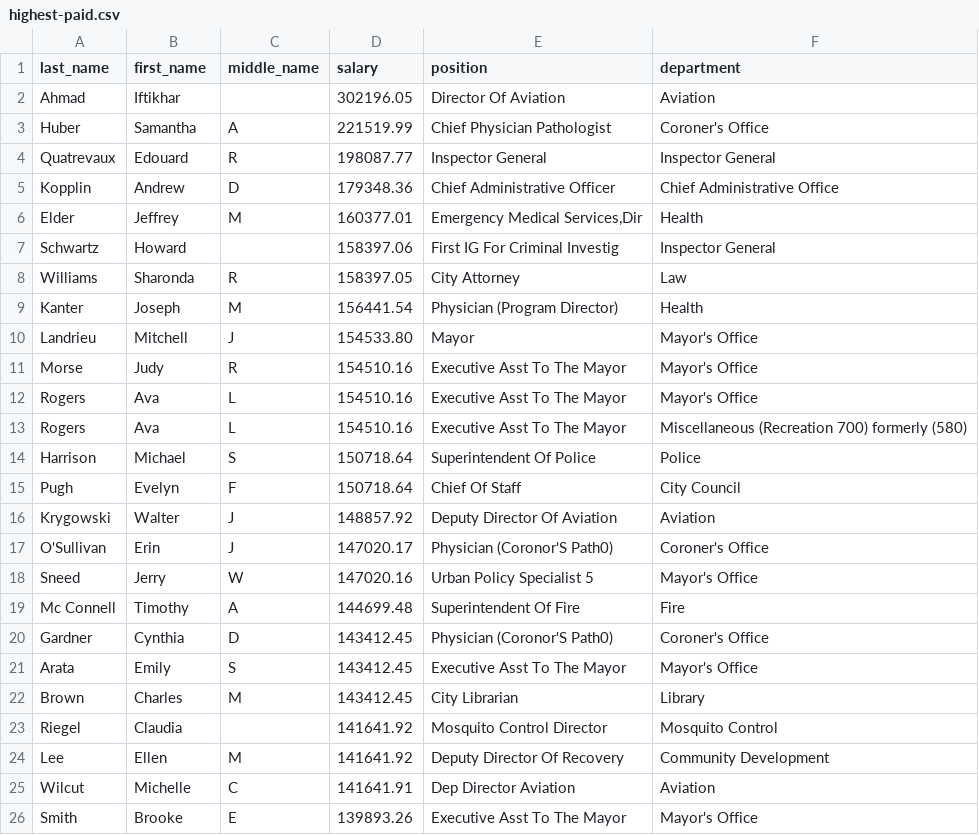
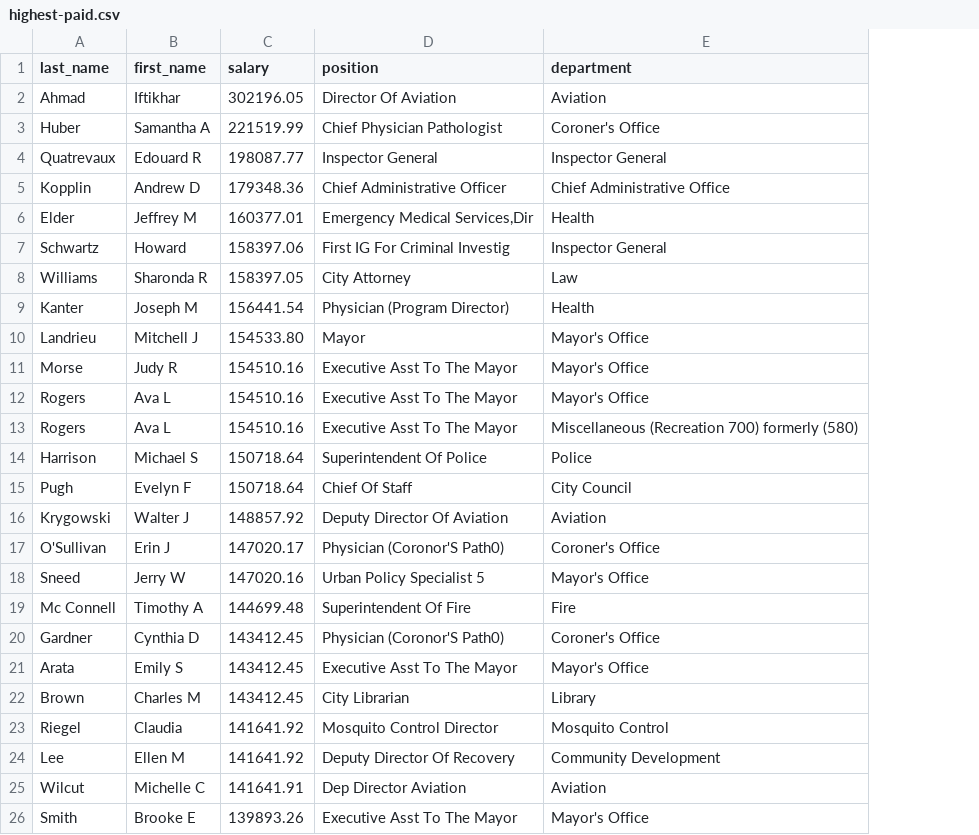
Before and after one commit to TheLens/citysalaries, a CSV file: data/export/highest-paid.csv, drawn as a sheet; the diff names each change by its address in the sheet, - before the commit and + after, or states it on an @@ line.

```diff
--- a/data/export/highest-paid.csv
+++ b/data/export/highest-paid.csv
-column C (middle_name), rows 3-26: A | R | D | M |  | R | M | J | R | L | L | S | F | J | J | W | A | D | S | M |  | M | C | E
-B3 (first_name): Samantha
+B3 (first_name): Samantha A
-B4 (first_name): Edouard
+B4 (first_name): Edouard R
-B5 (first_name): Andrew
+B5 (first_name): Andrew D
-B6 (first_name): Jeffrey
+B6 (first_name): Jeffrey M
-B8 (first_name): Sharonda
+B8 (first_name): Sharonda R
-B9 (first_name): Joseph
+B9 (first_name): Joseph M
-B10 (first_name): Mitchell
+B10 (first_name): Mitchell J
-B11 (first_name): Judy
+B11 (first_name): Judy R
-B12:B13 (first_name): Ava
+B12:B13 (first_name): Ava L
-B14 (first_name): Michael
+B14 (first_name): Michael S
-B15 (first_name): Evelyn
+B15 (first_name): Evelyn F
-B16 (first_name): Walter
+B16 (first_name): Walter J
-B17 (first_name): Erin
+B17 (first_name): Erin J
-B18 (first_name): Jerry
+B18 (first_name): Jerry W
-B19 (first_name): Timothy
+B19 (first_name): Timothy A
-B20 (first_name): Cynthia
+B20 (first_name): Cynthia D
-B21 (first_name): Emily
+B21 (first_name): Emily S
-B22 (first_name): Charles
+B22 (first_name): Charles M
-B24 (first_name): Ellen
+B24 (first_name): Ellen M
-B25 (first_name): Michelle
+B25 (first_name): Michelle C
-B26 (first_name): Brooke
+B26 (first_name): Brooke E
```
Also changed, not shown: data/export/data.csv, 2 other files.
